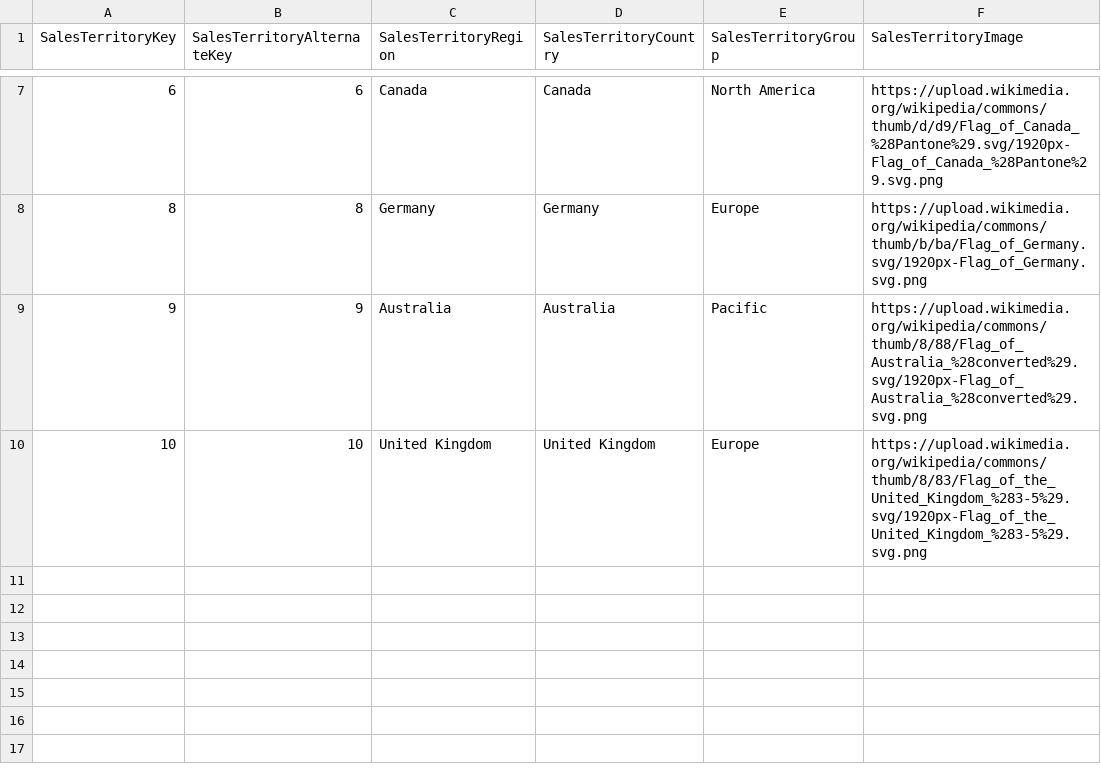
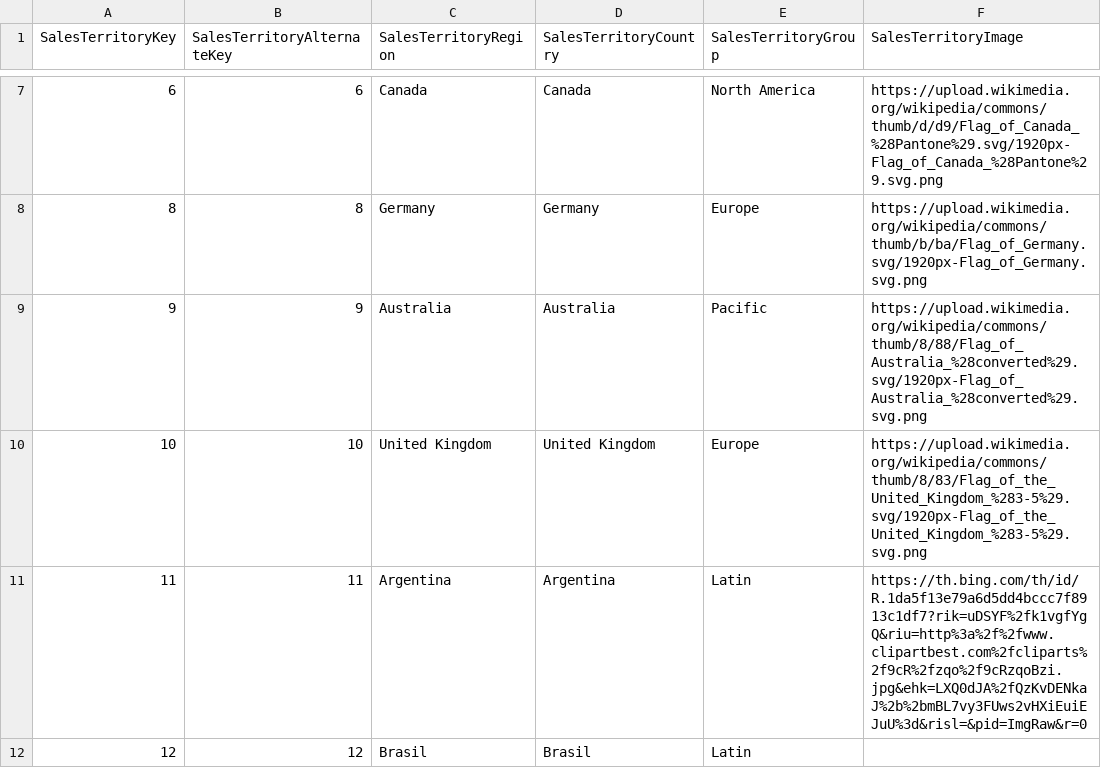
Before and after one commit to DiploAsca/power_bi_origenes, a CSV file: Territorios.csv, drawn as a sheet; only a part is shown, gaps mark what is left out.

Commit message:
Agregamos dos paises más

```diff
--- a/Territorios.csv
+++ b/Territorios.csv
@@ -10 +10,3 @@
 10,10,United Kingdom,United Kingdom,Europe,https://upload.wikimedia.org/wikipedia/commons/thumb/8/83/Flag_of_the_United_Kingdom_%283-5%29.svg/1920px-Flag_of_the_United_Kingdom_%283-5%29.svg.png
+11,11,Argentina,Argentina,Latin, https://th.bing.com/th/id/R.1da5f13e79a6d5dd4bccc7f8913c1df7?rik=uDSYF%2fk1vgfYgQ&riu=http%3a%2f%2fwww.clipartbest.com%2fcliparts%2f9cR%2fzqo%2f9cRzqoBzi.jpg&ehk=LXQ0dJA%2fQzKvDENkaJ%2b%2bmBL7vy3FUws2vHXiEuiEJuU%3d&risl=&pid=ImgRaw&r=0
+12,12,Brasil,Brasil,Latin,
```
